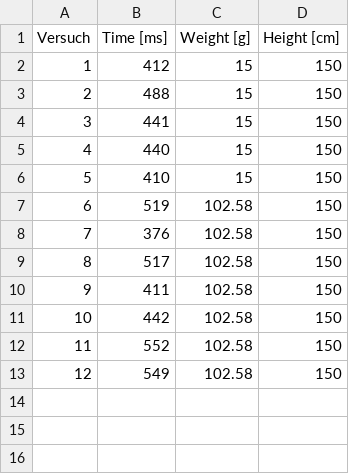
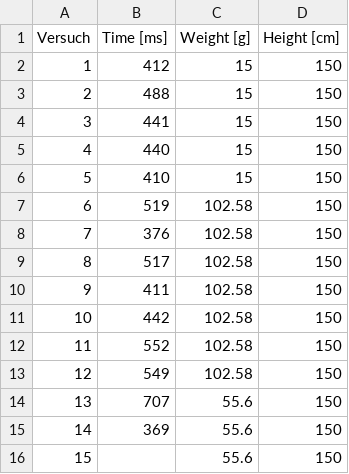
Before and after one commit to quiode/Schwerpunktfachwoche, a CSV file: data/data.csv, drawn as a sheet; the diff names each change by its address in the sheet, - before the commit and + after, or states it on an @@ line.

```diff
--- a/data/data.csv
+++ b/data/data.csv
+row 14: 13 | 707 | 55.6 | 150
+row 15: 14 | 369 | 55.6 | 150
+row 16: 15 |  | 55.6 | 150
```
Also changed, not shown: 1 other file.
